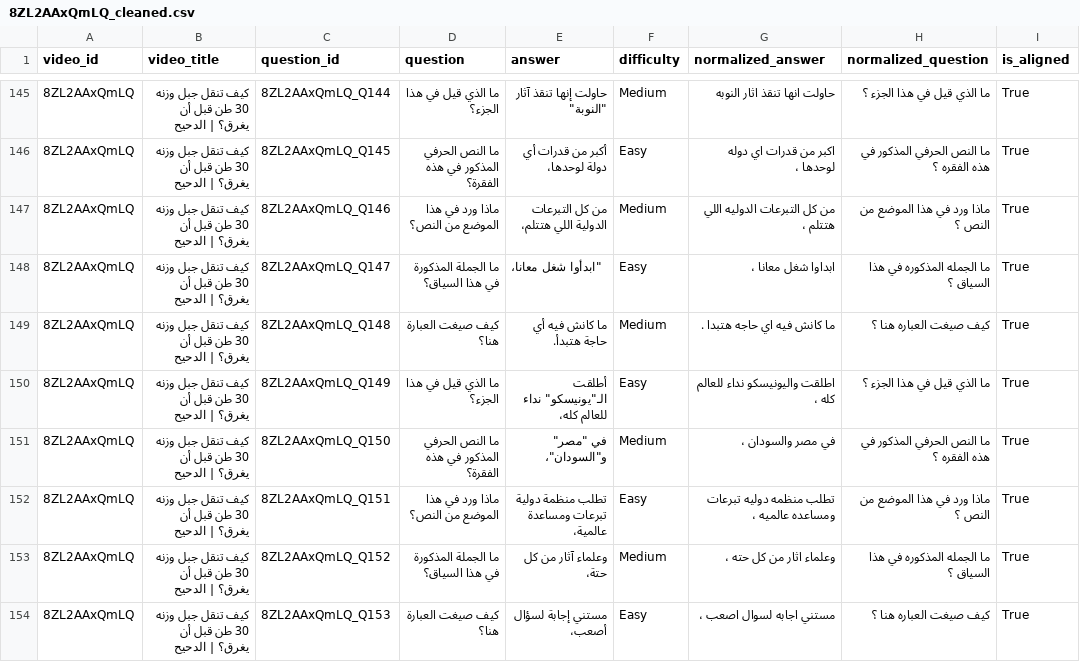
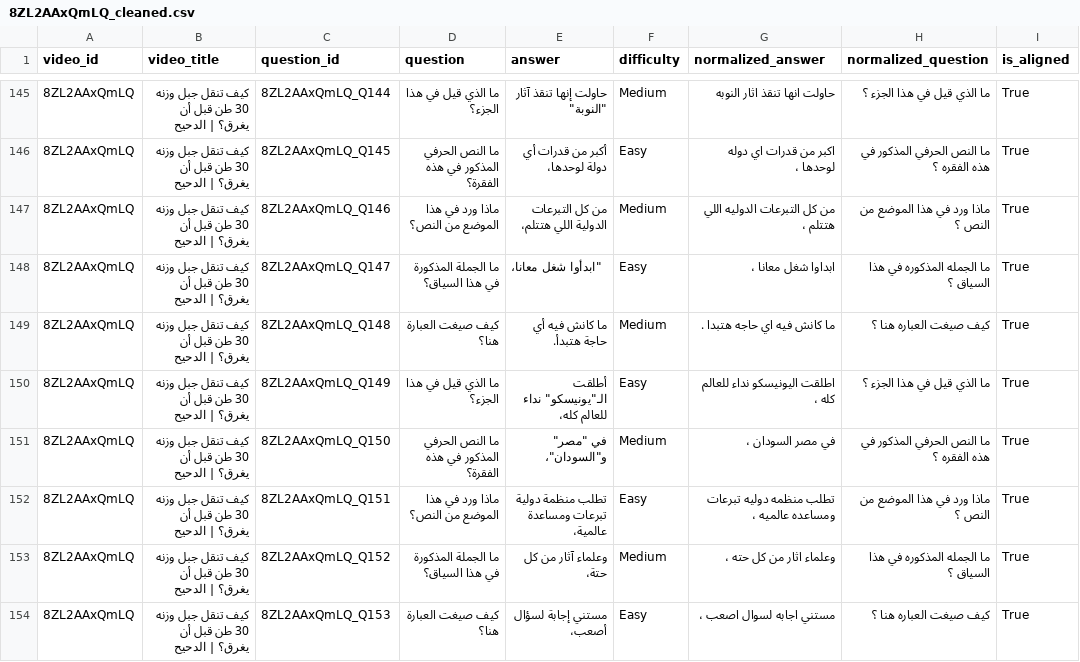
Before and after one commit to NourSaber0/Arabic-NLP-System, a CSV file: Model_Ready_Data/8ZL2AAxQmLQ_cleaned.csv, drawn as a sheet; only a part is shown, gaps mark what is left out; the diff covers the shown part only.

```diff
--- a/Model_Ready_Data/8ZL2AAxQmLQ_cleaned.csv
+++ b/Model_Ready_Data/8ZL2AAxQmLQ_cleaned.csv
@@ -149,4 +149,4 @@ video_id,video_title,question_id,question,answer,difficulty,normalized_answer,no
 8ZL2AAxQmLQ,كيف تنقل جبل وزنه 30 طن قبل أن يغرق؟ | الدحيح,8ZL2AAxQmLQ_Q148,كيف صيغت العبارة هنا؟,ما كانش فيه أي حاجة هتبدأ.,Medium,ما كانش فيه اي حاجه هتبدا .,كيف صيغت العباره هنا ؟,True
-8ZL2AAxQmLQ,كيف تنقل جبل وزنه 30 طن قبل أن يغرق؟ | الدحيح,8ZL2AAxQmLQ_Q149,ما الذي قيل في هذا الجزء؟,"أطلقت الـ""يونيسكو"" نداء للعالم كله،",Easy,اطلقت واليونيسكو نداء للعالم كله ،,ما الذي قيل في هذا الجزء ؟,True
-8ZL2AAxQmLQ,كيف تنقل جبل وزنه 30 طن قبل أن يغرق؟ | الدحيح,8ZL2AAxQmLQ_Q150,ما النص الحرفي المذكور في هذه الفقرة؟,"في ""مصر"" و""السودان""،",Medium,في مصر والسودان ،,ما النص الحرفي المذكور في هذه الفقره ؟,True
+8ZL2AAxQmLQ,كيف تنقل جبل وزنه 30 طن قبل أن يغرق؟ | الدحيح,8ZL2AAxQmLQ_Q149,ما الذي قيل في هذا الجزء؟,"أطلقت الـ""يونيسكو"" نداء للعالم كله،",Easy,اطلقت اليونيسكو نداء للعالم كله ،,ما الذي قيل في هذا الجزء ؟,True
+8ZL2AAxQmLQ,كيف تنقل جبل وزنه 30 طن قبل أن يغرق؟ | الدحيح,8ZL2AAxQmLQ_Q150,ما النص الحرفي المذكور في هذه الفقرة؟,"في ""مصر"" و""السودان""،",Medium,في مصر السودان ،,ما النص الحرفي المذكور في هذه الفقره ؟,True
 8ZL2AAxQmLQ,كيف تنقل جبل وزنه 30 طن قبل أن يغرق؟ | الدحيح,8ZL2AAxQmLQ_Q151,ماذا ورد في هذا الموضع من النص؟,تطلب منظمة دولية تبرعات ومساعدة عالمية،,Easy,تطلب منظمه دوليه تبرعات ومساعده عالميه ،,ماذا ورد في هذا الموضع من النص ؟,True
```
Also changed, not shown: 15 edited cells elsewhere in this file, Model_Ready_Data/0urc3PabvOs_cleaned.csv, Model_Ready_Data/8rcY34IA-6I_cleaned.csv, 24 other files.
